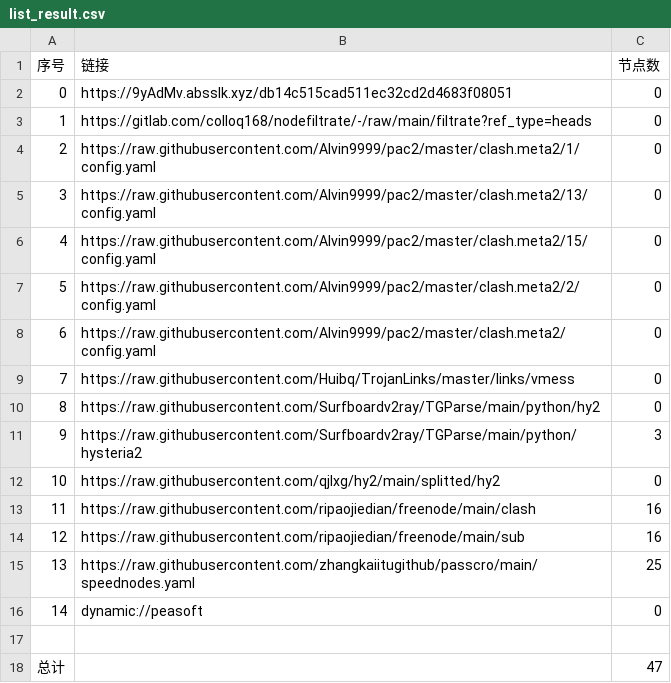
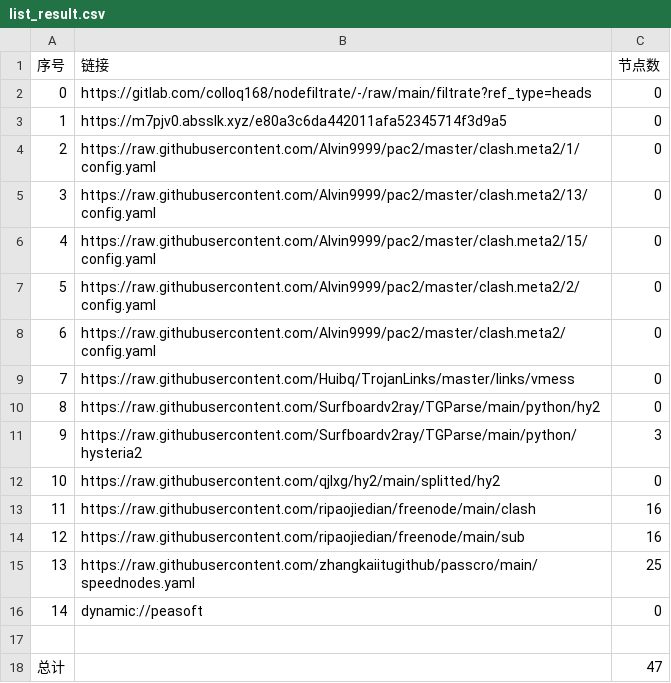
Before and after one commit to zz379688/AutoMergePublicNodes, a CSV file: list_result.csv, drawn as a sheet.

```diff
--- a/list_result.csv
+++ b/list_result.csv
@@ -1,4 +1,4 @@
 序号,链接,节点数
-0,https://9yAdMv.absslk.xyz/db14c515cad511ec32cd2d4683f08051,0
-1,https://gitlab.com/colloq168/nodefiltrate/-/raw/main/filtrate?ref_type=heads,0
+0,https://gitlab.com/colloq168/nodefiltrate/-/raw/main/filtrate?ref_type=heads,0
+1,https://m7pjv0.absslk.xyz/e80a3c6da442011afa52345714f3d9a5,0
 2,https://raw.githubusercontent.com/Alvin9999/pac2/master/clash.meta2/1/config.yaml,0
```
Also changed, not shown: 3 other files.
